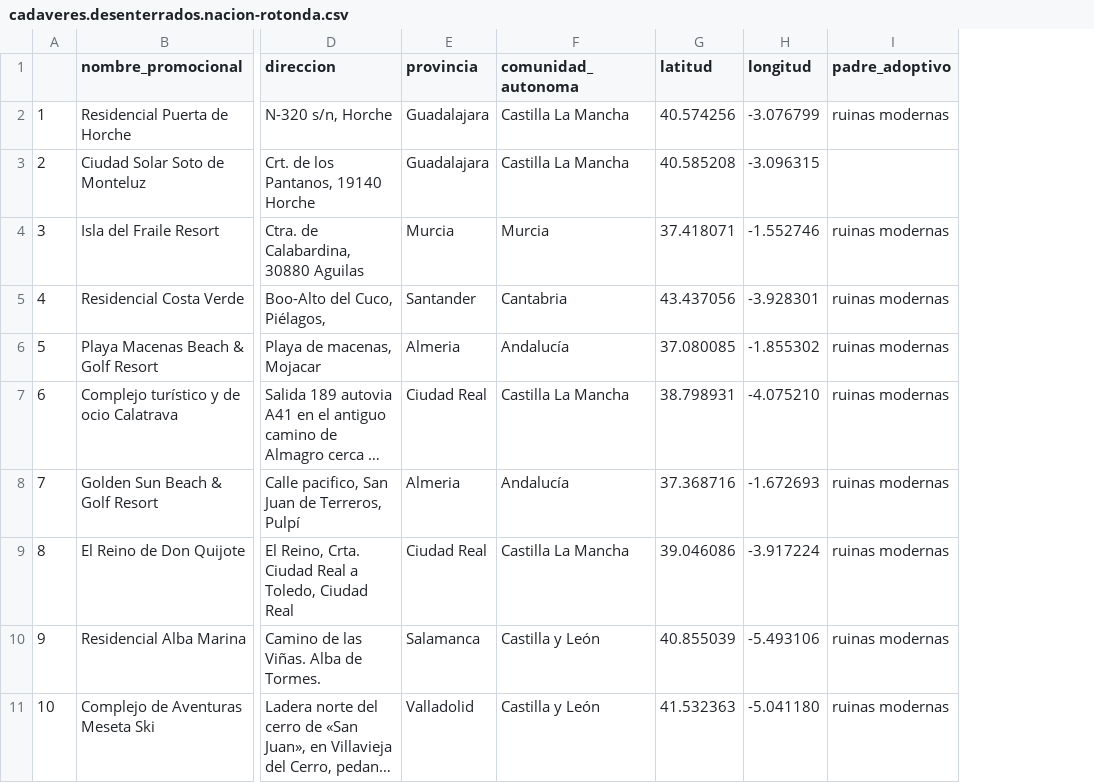
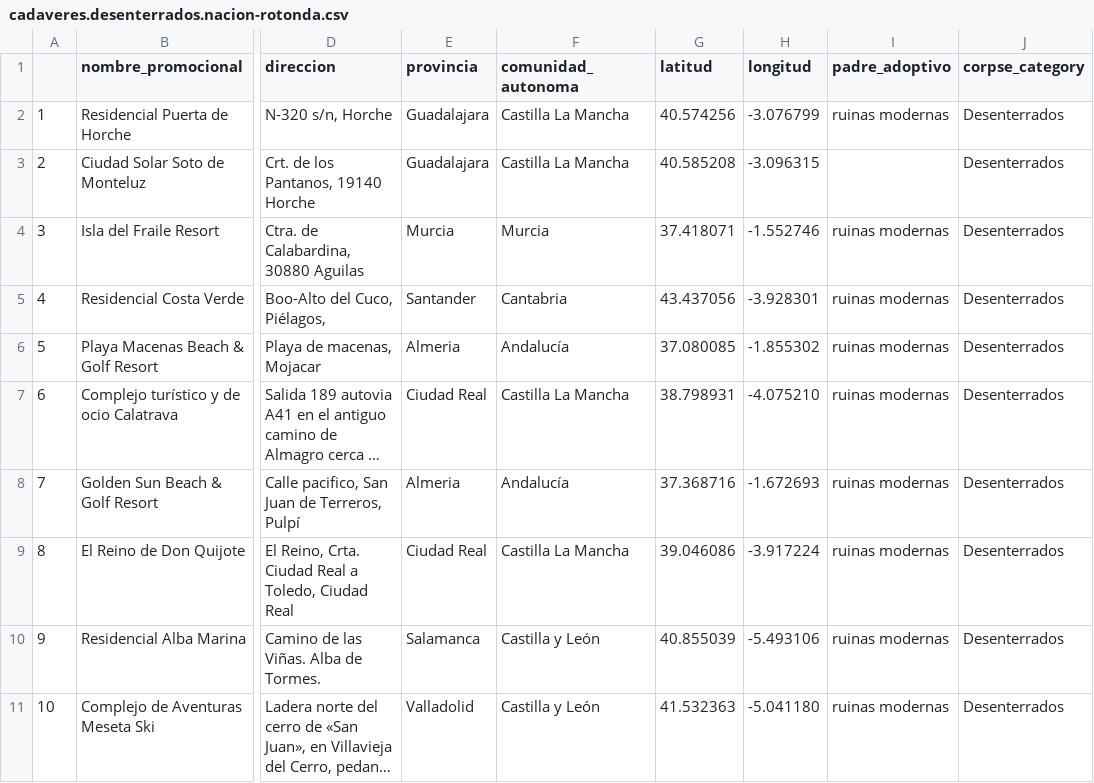
Before and after one commit to ccamara/c_inmobiliarios_data, a CSV file: data/cadaveres.desenterrados.nacion-rotonda.csv, drawn as a sheet; only a part is shown, gaps mark what is left out; long unchanged cells end in …; the diff names each change by its address in the sheet, - before the commit and + after, or states it on an @@ line.

```diff
--- a/data/cadaveres.desenterrados.nacion-rotonda.csv
+++ b/data/cadaveres.desenterrados.nacion-rotonda.csv
+column J (corpse_category), rows 2-11: all Desenterrados
```
Also changed, not shown: 1 other file.
